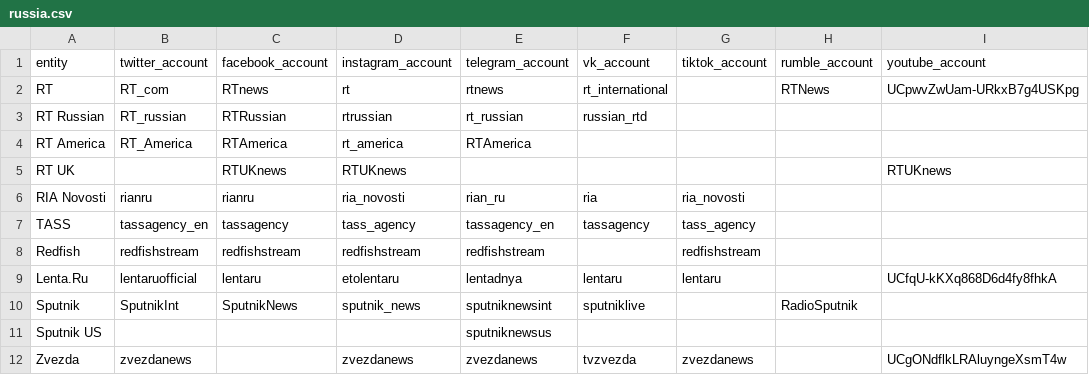
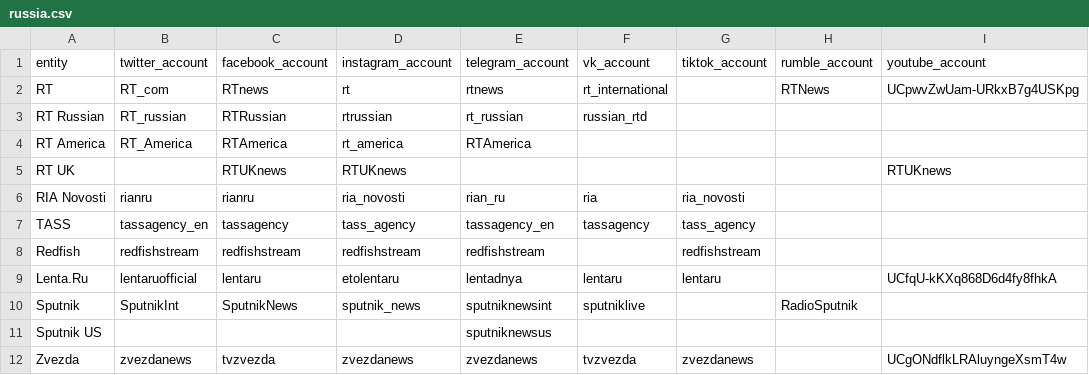
Before and after one commit to keelerh/state-controlled-media, a CSV file: russia.csv, drawn as a sheet; only a part is shown; the diff names each change by its address in the sheet, - before the commit and + after, or states it on an @@ line.

Commit message:
Update russia.csv

```diff
--- a/russia.csv
+++ b/russia.csv
-C12 (facebook_account): (empty)
+C12 (facebook_account): tvzvezda
```
